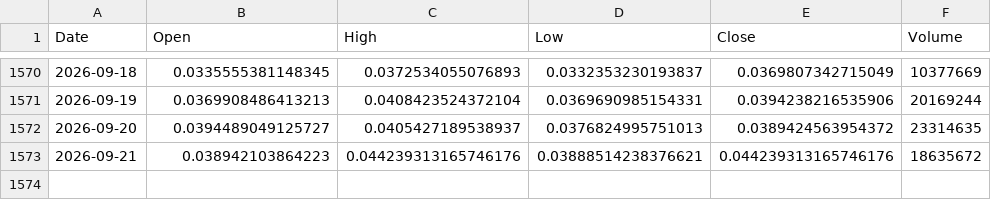
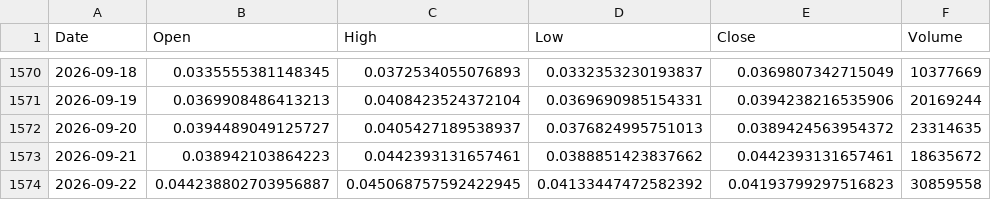
Before and after one commit to andyc1050/kaspa-rf-dashboard, a CSV file: data/kaspa_daily_ohlcv.csv, drawn as a sheet; only a part is shown, gaps mark what is left out.

```diff
--- a/data/kaspa_daily_ohlcv.csv
+++ b/data/kaspa_daily_ohlcv.csv
@@ -1572,2 +1572,3 @@ Date,Open,High,Low,Close,Volume
 2026-09-20,0.0394489049125727,0.0405427189538937,0.0376824995751013,0.0389424563954372,23314635
-2026-09-21,0.038942103864223,0.044239313165746176,0.03888514238376621,0.044239313165746176,18635672
+2026-09-21,0.038942103864223,0.0442393131657461,0.0388851423837662,0.0442393131657461,18635672
+2026-09-22,0.044238802703956887,0.045068757592422945,0.04133447472582392,0.04193799297516823,30859558
```
